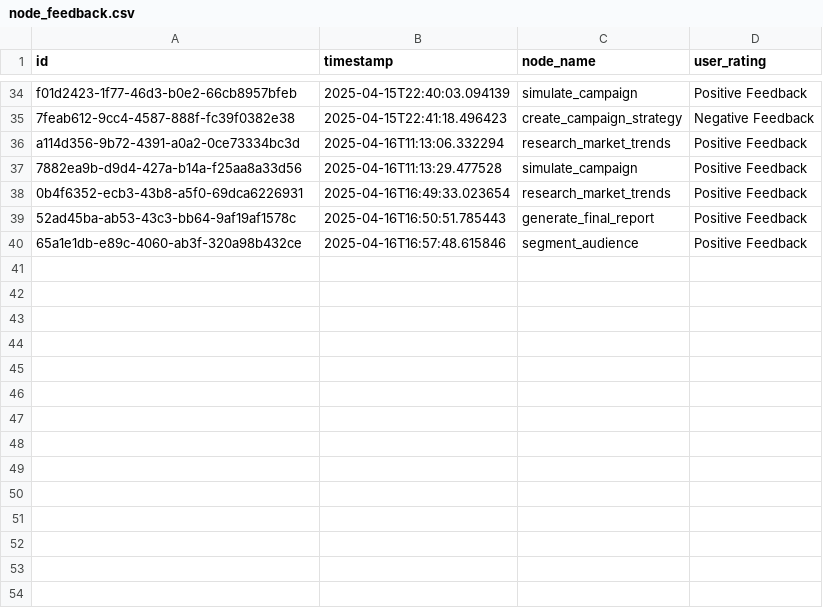
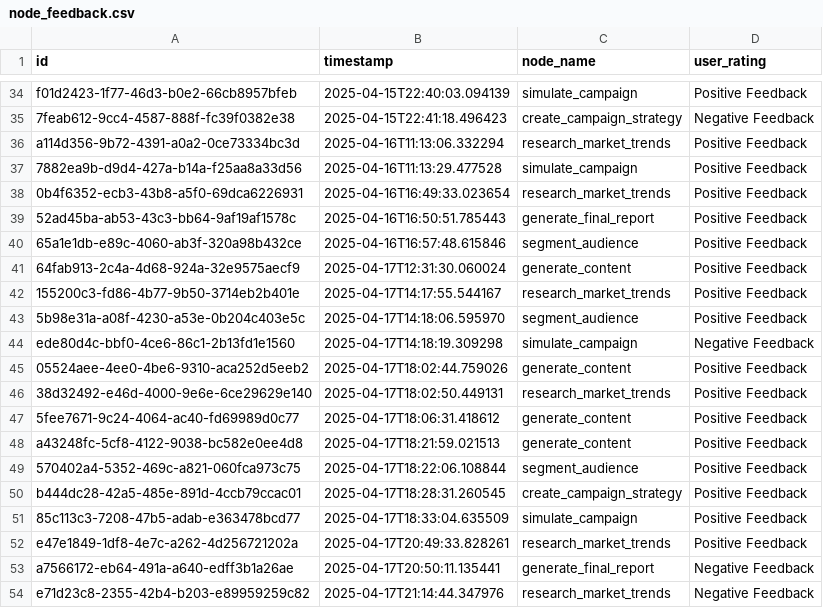
Before and after one commit to Sid-0104/autonomous-campaign-builder, a CSV file: feedback/node_feedback.csv, drawn as a sheet; only a part is shown, gaps mark what is left out.

```diff
--- a/feedback/node_feedback.csv
+++ b/feedback/node_feedback.csv
@@ -40 +40,15 @@ a114d356-9b72-4391-a0a2-0ce73334bc3d,2025-04-16T11:13:06.332294,research_market_
 65a1e1db-e89c-4060-ab3f-320a98b432ce,2025-04-16T16:57:48.615846,segment_audience,Positive Feedback
+64fab913-2c4a-4d68-924a-32e9575aecf9,2025-04-17T12:31:30.060024,generate_content,Positive Feedback
+155200c3-fd86-4b77-9b50-3714eb2b401e,2025-04-17T14:17:55.544167,research_market_trends,Positive Feedback
+5b98e31a-a08f-4230-a53e-0b204c403e5c,2025-04-17T14:18:06.595970,segment_audience,Positive Feedback
+ede80d4c-bbf0-4ce6-86c1-2b13fd1e1560,2025-04-17T14:18:19.309298,simulate_campaign,Negative Feedback
+05524aee-4ee0-4be6-9310-aca252d5eeb2,2025-04-17T18:02:44.759026,generate_content,Positive Feedback
+38d32492-e46d-4000-9e6e-6ce29629e140,2025-04-17T18:02:50.449131,research_market_trends,Positive Feedback
+5fee7671-9c24-4064-ac40-fd69989d0c77,2025-04-17T18:06:31.418612,generate_content,Positive Feedback
+a43248fc-5cf8-4122-9038-bc582e0ee4d8,2025-04-17T18:21:59.021513,generate_content,Positive Feedback
+570402a4-5352-469c-a821-060fca973c75,2025-04-17T18:22:06.108844,segment_audience,Positive Feedback
+b444dc28-42a5-485e-891d-4ccb79ccac01,2025-04-17T18:28:31.260545,create_campaign_strategy,Positive Feedback
+85c113c3-7208-47b5-adab-e363478bcd77,2025-04-17T18:33:04.635509,simulate_campaign,Positive Feedback
+e47e1849-1df8-4e7c-a262-4d256721202a,2025-04-17T20:49:33.828261,research_market_trends,Positive Feedback
+a7566172-eb64-491a-a640-edff3b1a26ae,2025-04-17T20:50:11.135441,generate_final_report,Negative Feedback
+e71d23c8-2355-42b4-b203-e89959259c82,2025-04-17T21:14:44.347976,research_market_trends,Negative Feedback
```
Also changed, not shown: 21 other files.
